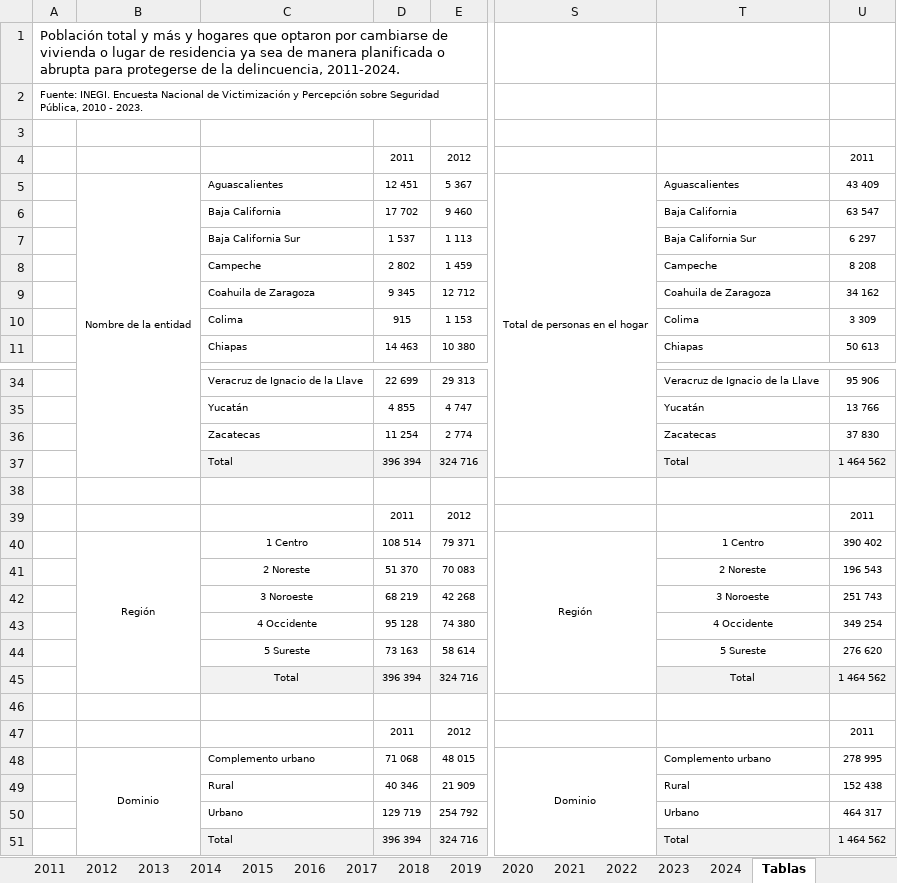
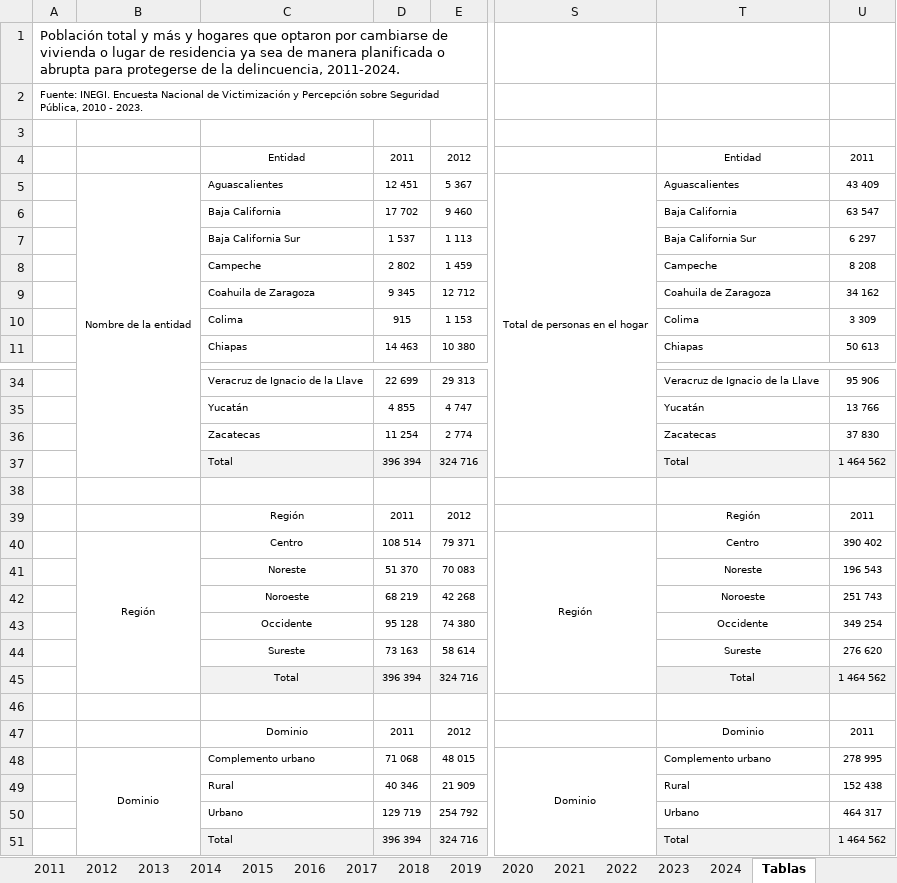
Before and after one commit to dvillasanao/MC_ENVIPE, an Excel workbook: Bases/MC_ENVIPE 2011 - 2024.xlsx, sheet Tablas, drawn as a sheet; only a part is shown, gaps mark what is left out; values as stored, in another font and other column widths than the file's, no borders; the diff names each change by its address in the sheet, - before the commit and + after, or states it on an @@ line.

```diff
--- a/Bases/MC_ENVIPE 2011 - 2024.xlsx (sheet Tablas)
+++ b/Bases/MC_ENVIPE 2011 - 2024.xlsx (sheet Tablas)
-C4: (empty)
+C4: Entidad
-T4: (empty)
+T4: Entidad
-C39: (empty)
+C39: Región
-T39: (empty)
+T39: Región
-C40: 1 Centro
+C40: Centro
-T40: 1 Centro
+T40: Centro
-C41: 2 Noreste
+C41: Noreste
-T41: 2 Noreste
+T41: Noreste
-C42: 3 Noroeste
+C42: Noroeste
-T42: 3 Noroeste
+T42: Noroeste
-C43: 4 Occidente
+C43: Occidente
-T43: 4 Occidente
+T43: Occidente
-C44: 5 Sureste
+C44: Sureste
-T44: 5 Sureste
+T44: Sureste
-C47: (empty)
+C47: Dominio
-T47: (empty)
+T47: Dominio
```
Also changed, not shown: 3 other files.
